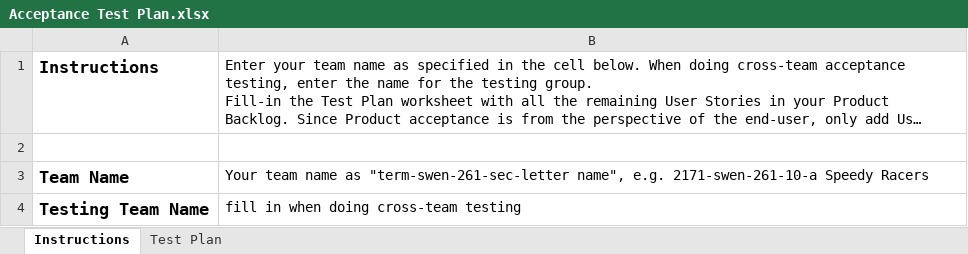
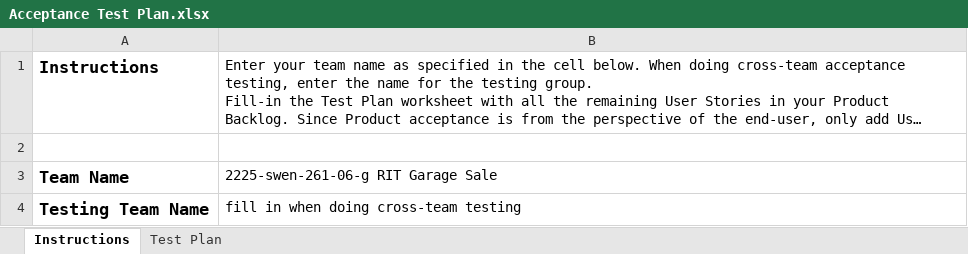
Before and after one commit to jak9527/RIT-Mock-EStore, an Excel workbook: etc/Acceptance Test Plan.xlsx, sheet Instructions, drawn as a sheet; long unchanged cells end in …; values as stored, in another font and other column widths than the file's, no borders; the diff names each change by its address in the sheet, - before the commit and + after, or states it on an @@ line.

```diff
--- a/etc/Acceptance Test Plan.xlsx (sheet Instructions)
+++ b/etc/Acceptance Test Plan.xlsx (sheet Instructions)
-B3: Your team name as "term-swen-261-sec-letter name", e.g. 2171-swen-261-10-a Speedy Racers
+B3: 2225-swen-261-06-g RIT Garage Sale
```
Also changed, not shown: sheet Test Plan.
